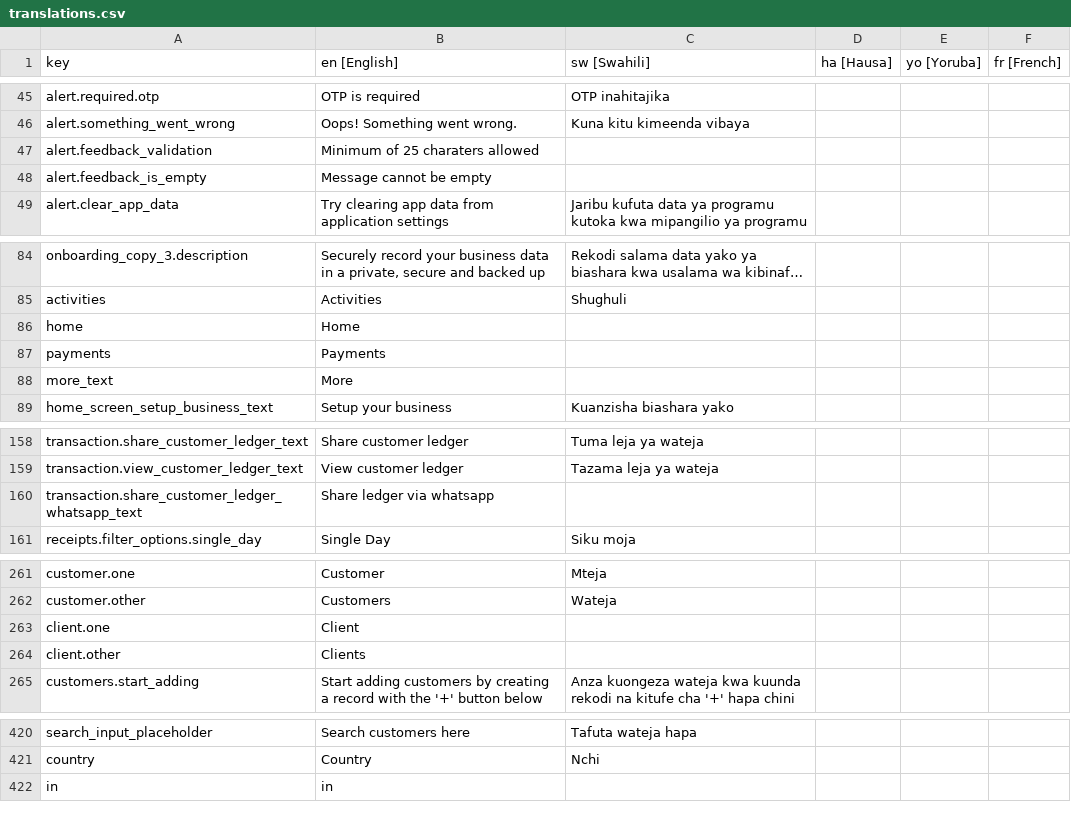
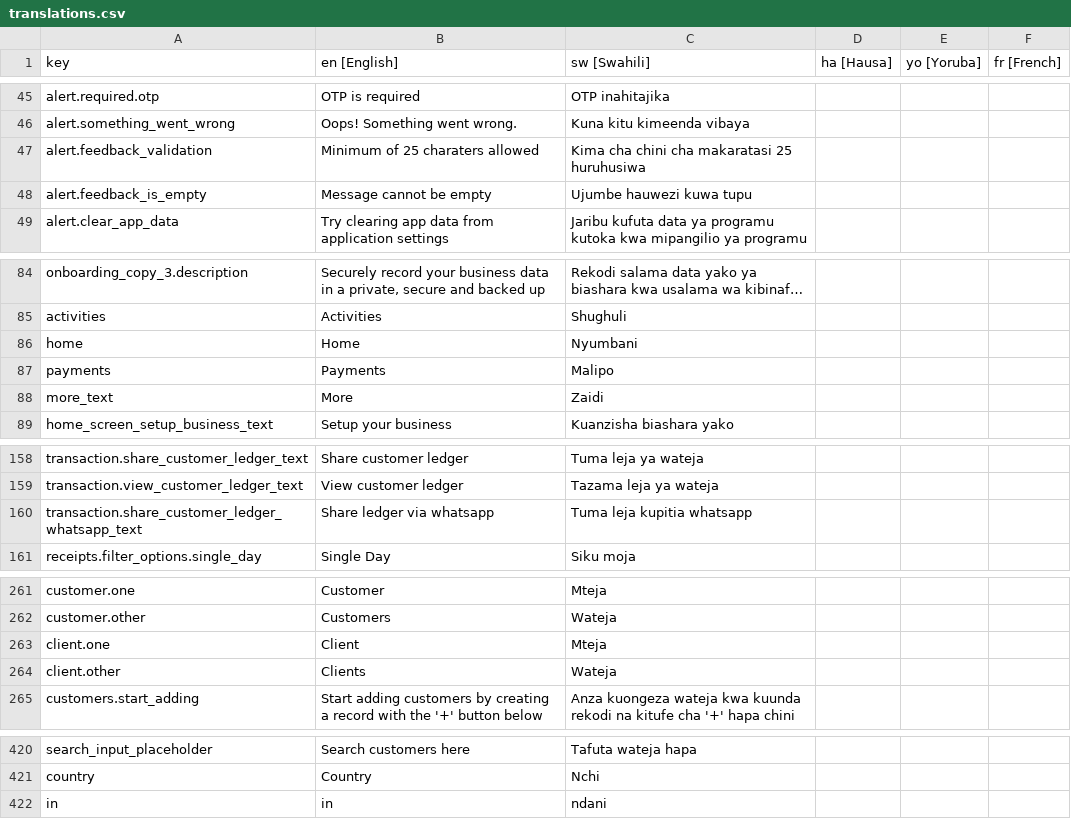
Before and after one commit to klever34/shara-lite, a CSV file: shara-lite/app/services/i18n/translations/translations.csv, drawn as a sheet; only a part is shown, gaps mark what is left out; long unchanged cells end in …; the diff names each change by its address in the sheet, - before the commit and + after, or states it on an @@ line.

```diff
--- a/shara-lite/app/services/i18n/translations/translations.csv
+++ b/shara-lite/app/services/i18n/translations/translations.csv
-C47 (sw [Swahili]): (empty)
+C47 (sw [Swahili]): Kima cha chini cha makaratasi 25 huruhusiwa
-C48 (sw [Swahili]): (empty)
+C48 (sw [Swahili]): Ujumbe hauwezi kuwa tupu
-C86 (sw [Swahili]): (empty)
+C86 (sw [Swahili]): Nyumbani
-C87 (sw [Swahili]): (empty)
+C87 (sw [Swahili]): Malipo
-C88 (sw [Swahili]): (empty)
+C88 (sw [Swahili]): Zaidi
-C160 (sw [Swahili]): (empty)
+C160 (sw [Swahili]): Tuma leja kupitia whatsapp
-C263 (sw [Swahili]): (empty)
+C263 (sw [Swahili]): Mteja
-C264 (sw [Swahili]): (empty)
+C264 (sw [Swahili]): Wateja
-C422 (sw [Swahili]): (empty)
+C422 (sw [Swahili]): ndani
```
Also changed, not shown: 1 other file.
